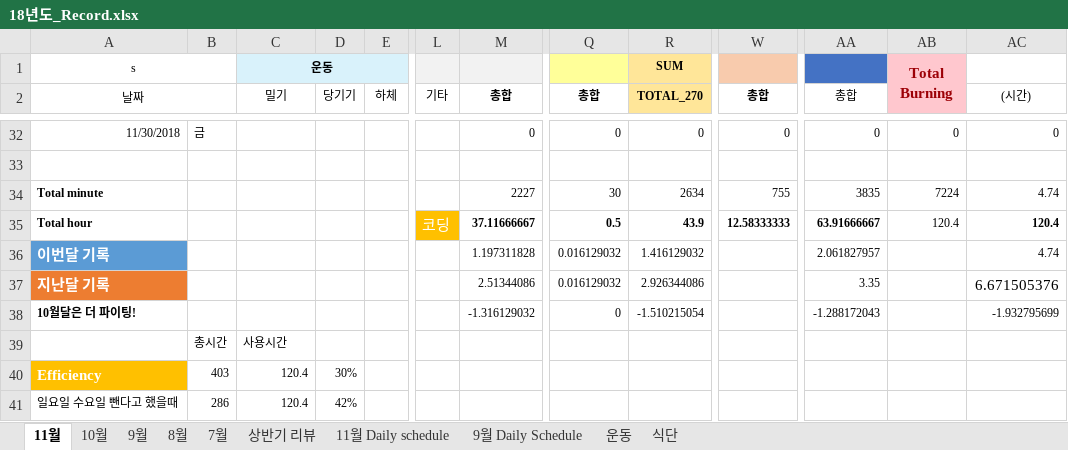
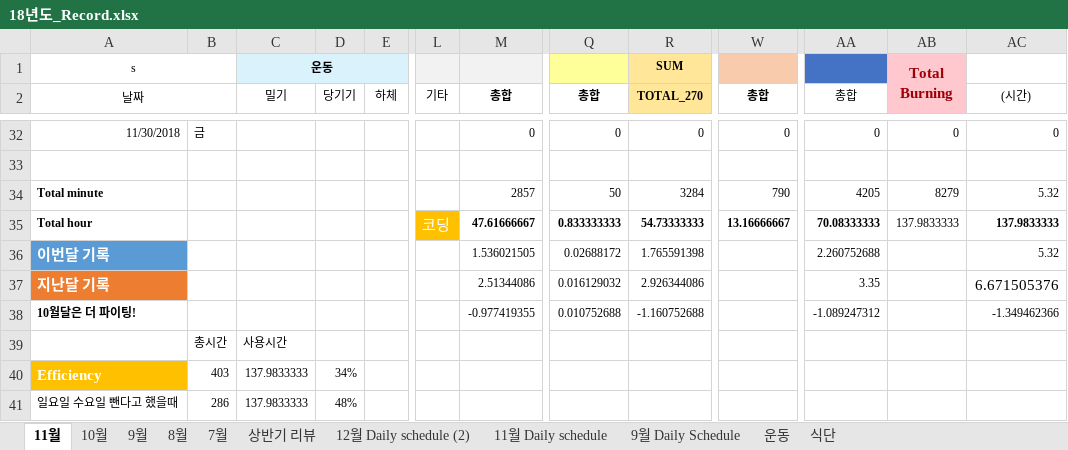
Before and after one commit to Taeu/taeu.github.io, an Excel workbook: record/18년도_Record.xlsx, sheet 11월, drawn as a sheet; only a part is shown, gaps mark what is left out; values as stored, in another font and other column widths than the file's, no borders; the diff covers the shown part only; the diff names each change by its address in the sheet, - before the commit and + after, or states it on an @@ line.

```diff
--- a/record/18년도_Record.xlsx (sheet 11월)
+++ b/record/18년도_Record.xlsx (sheet 11월)
+sheet tab: 12월 Daily schedule (2)
-M34 (총합): 2227
+M34 (총합): 2857
-Q34 (총합): 30
+Q34 (총합): 50
-R34 (TOTAL_270): 2634
+R34 (TOTAL_270): 3284
-W34 (총합): 755
+W34 (총합): 790
-AA34 (총합): 3835
+AA34 (총합): 4205
-AB34: 7224
+AB34: 8279
-AC34 ((시간)): 4.74
+AC34 ((시간)): 5.32
-M35 (총합): 37.11666667
+M35 (총합): 47.61666667
-Q35 (총합): 0.5
+Q35 (총합): 0.833333333
-R35 (TOTAL_270): 43.9
+R35 (TOTAL_270): 54.73333333
-W35 (총합): 12.58333333
+W35 (총합): 13.16666667
-AA35 (총합): 63.91666667
+AA35 (총합): 70.08333333
-AB35: 120.4
+AB35: 137.9833333
-AC35 ((시간)): 120.4
+AC35 ((시간)): 137.9833333
-M36 (총합): 1.197311828
+M36 (총합): 1.536021505
-Q36 (총합): 0.016129032
+Q36 (총합): 0.02688172
-R36 (TOTAL_270): 1.416129032
+R36 (TOTAL_270): 1.765591398
-AA36 (총합): 2.061827957
+AA36 (총합): 2.260752688
-AC36 ((시간)): 4.74
+AC36 ((시간)): 5.32
-M38 (총합): -1.316129032
+M38 (총합): -0.977419355
-Q38 (총합): 0
+Q38 (총합): 0.010752688
-R38 (TOTAL_270): -1.510215054
+R38 (TOTAL_270): -1.160752688
-AA38 (총합): -1.288172043
+AA38 (총합): -1.089247312
-AC38 ((시간)): -1.932795699
+AC38 ((시간)): -1.349462366
-C40:C41 (밀기): 120.4
+C40:C41 (밀기): 137.9833333
-D40 (당기기): 30%
+D40 (당기기): 34%
-D41 (당기기): 42%
+D41 (당기기): 48%
```
Also changed, not shown: 29 edited cells elsewhere in this sheet.
